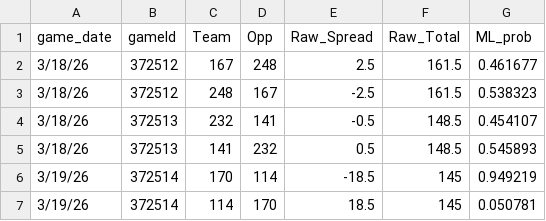
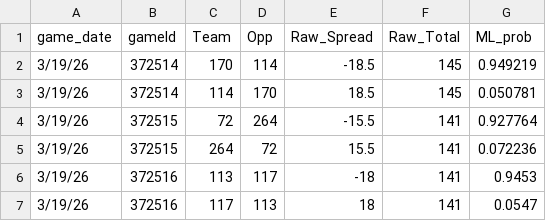
Before and after one commit to trashduty/cbb, a CSV file: MM_output.csv, drawn as a sheet; only a part is shown; the shorter side is filled out with more unchanged rows.

Commit message:
Add files via upload

```diff
--- a/MM_output.csv
+++ b/MM_output.csv
@@ -1,6 +1,2 @@
 game_date,gameId,Team,Opp,Raw_Spread,Raw_Total,ML_prob
-3/18/26,372512,167,248,2.5,161.5,0.461677
-3/18/26,372512,248,167,-2.5,161.5,0.538323
-3/18/26,372513,232,141,-0.5,148.5,0.454107
-3/18/26,372513,141,232,0.5,148.5,0.545893
 3/19/26,372514,170,114,-18.5,145,0.949219
```
